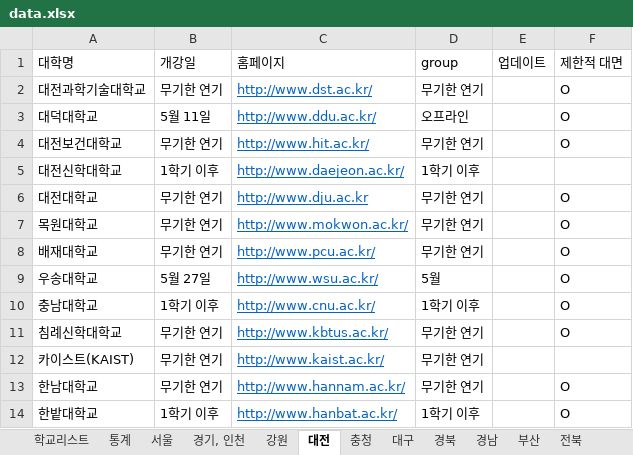
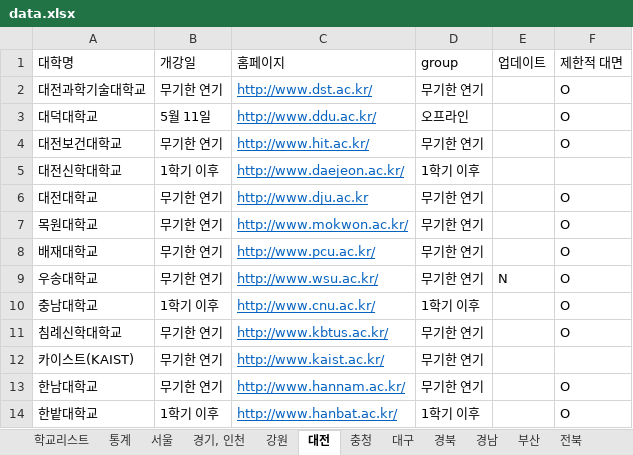
Before and after one commit to team2gloo/openuniv, an Excel workbook: data.xlsx, sheet 대전, drawn as a sheet; values as stored, in another font and other column widths than the file's, no borders; the diff names each change by its address in the sheet, - before the commit and + after, or states it on an @@ line.

```diff
--- a/data.xlsx (sheet 대전)
+++ b/data.xlsx (sheet 대전)
-B9 (개강일): 5월 27일
+B9 (개강일): 무기한 연기
-D9 (group): 5월
+D9 (group): 무기한 연기
-E9 (업데이트): (empty)
+E9 (업데이트): N
```
Also changed, not shown: sheet 통계, sheet 광주, sheet 경남, sheet 충청, 2 other files.
